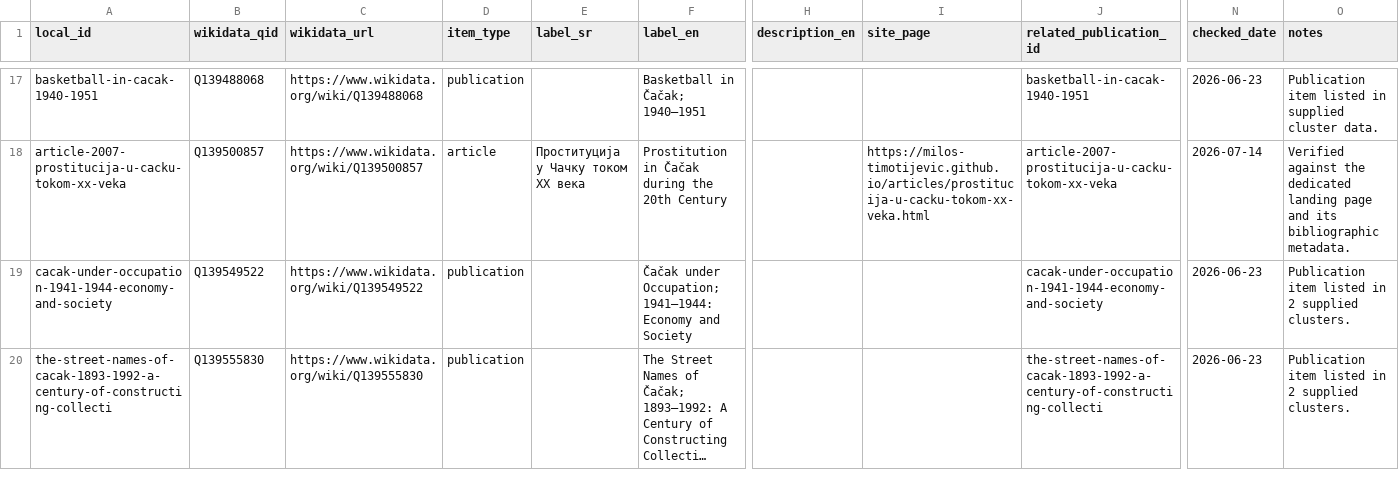
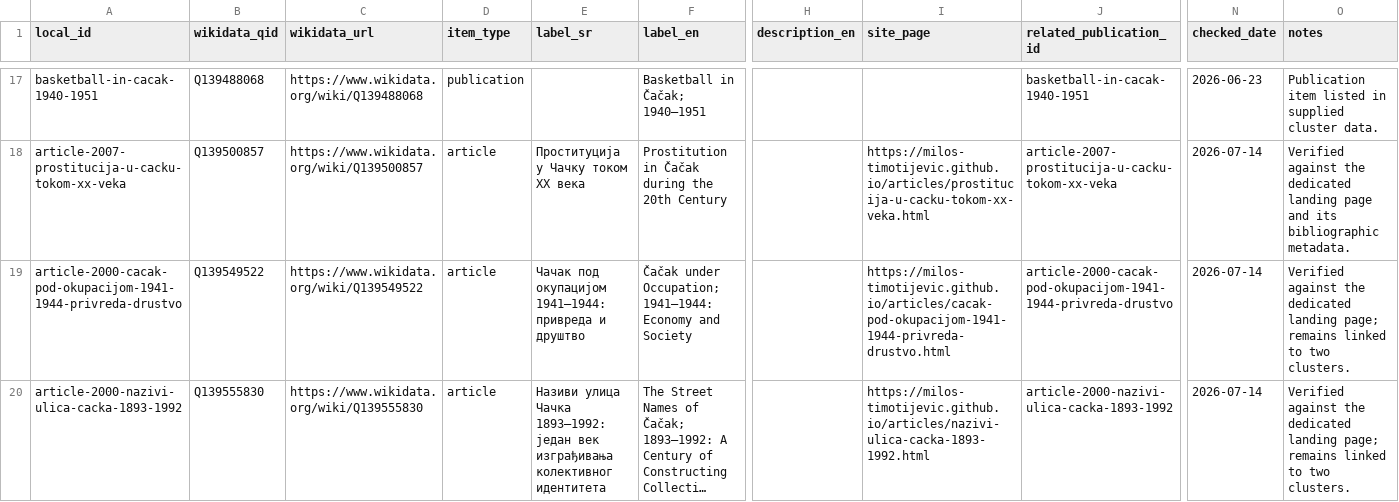
Before and after one commit to milos-timotijevic/milos-timotijevic.github.io, a CSV file: data/wikidata-items.csv, drawn as a sheet; only a part is shown, gaps mark what is left out; long unchanged cells end in …; the diff covers the shown part only; the diff names each change by its address in the sheet, - before the commit and + after, or states it on an @@ line.

```diff
--- a/data/wikidata-items.csv
+++ b/data/wikidata-items.csv
-A19 (local_id): cacak-under-occupation-1941-1944-economy-and-society
+A19 (local_id): article-2000-cacak-pod-okupacijom-1941-1944-privreda-drustvo
-D19:D20 (item_type): publication
+D19:D20 (item_type): article
-E19 (label_sr): (empty)
+E19 (label_sr): Чачак под окупацијом 1941–1944: привреда и друштво
-I19 (site_page): (empty)
+I19 (site_page): https://milos-timotijevic.github.io/articles/cacak-pod-okupacijom-1941-1944-privreda-drustvo.html
-J19 (related_publication_id): cacak-under-occupation-1941-1944-economy-and-society
+J19 (related_publication_id): article-2000-cacak-pod-okupacijom-1941-1944-privreda-drustvo
-N19:N20 (checked_date): 2026-06-23
+N19:N20 (checked_date): 2026-07-14
-O19:O20 (notes): Publication item listed in 2 supplied clusters.
+O19:O20 (notes): Verified against the dedicated landing page; remains linked to two clusters.
-A20 (local_id): the-street-names-of-cacak-1893-1992-a-century-of-constructing-collecti
+A20 (local_id): article-2000-nazivi-ulica-cacka-1893-1992
-E20 (label_sr): (empty)
+E20 (label_sr): Називи улица Чачка 1893–1992: један век изграђивања колективног идентитета
-I20 (site_page): (empty)
+I20 (site_page): https://milos-timotijevic.github.io/articles/nazivi-ulica-cacka-1893-1992.html
-J20 (related_publication_id): the-street-names-of-cacak-1893-1992-a-century-of-constructing-collecti
+J20 (related_publication_id): article-2000-nazivi-ulica-cacka-1893-1992
```
Also changed, not shown: 22 edited cells elsewhere in this file, data/publications.csv.
